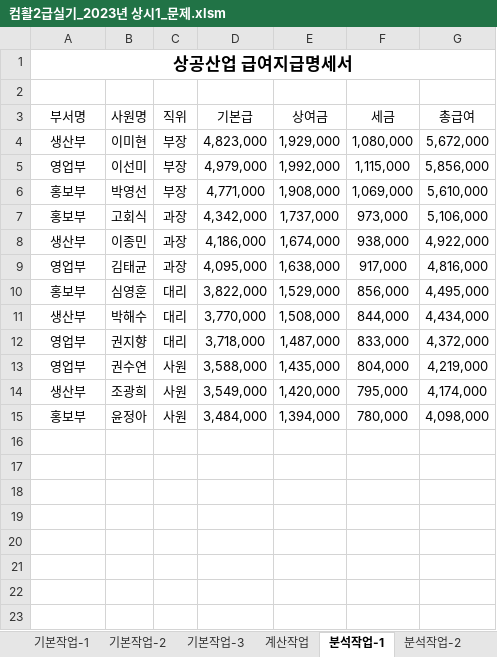
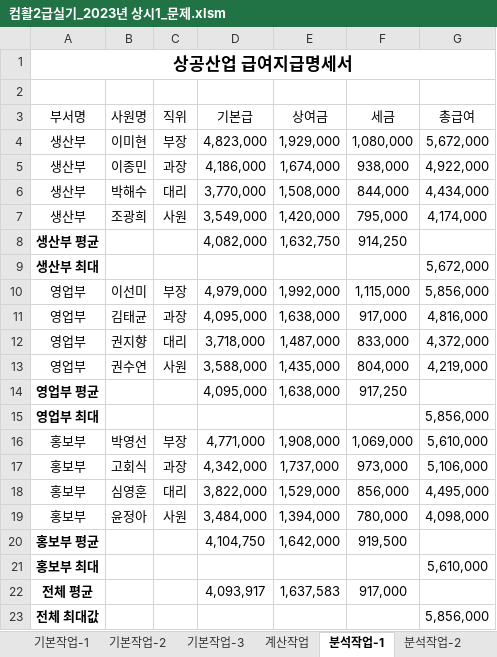
Before and after one commit to chihyeonWON/Computer_literacy2, an Excel workbook: 컴활2급실기_2023년 상시1_문제.xlsm, sheet 분석작업-1, drawn as a sheet; values as stored, in another font and other column widths than the file's, no borders; charts and pictures not drawn; the diff names each change by its address in the sheet, - before the commit and + after, or states it on an @@ line.

```diff
--- a/컴활2급실기_2023년 상시1_문제.xlsm (sheet 분석작업-1)
+++ b/컴활2급실기_2023년 상시1_문제.xlsm (sheet 분석작업-1)
@@ row 8 moved to row 5: 생산부 @@
@@ row 11 moved to row 6: 생산부 @@
@@ row 14 moved to row 7: 생산부 @@
+row 8: 생산부 평균 |  |  | 4,082,000 | 1,632,750 | 914,250
+row 9: 생산부 최대 |  |  |  |  |  | 5,672,000
@@ row 9 moved to row 11: 영업부 @@
+row 14: 영업부 평균 |  |  | 4,095,000 | 1,638,000 | 917,250
+row 15: 영업부 최대 |  |  |  |  |  | 5,856,000
+row 20: 홍보부 평균 |  |  | 4,104,750 | 1,642,000 | 919,500
+row 21: 홍보부 최대 |  |  |  |  |  | 5,610,000
+row 22: 전체 평균 |  |  | 4,093,917 | 1,637,583 | 917,000
+row 23: 전체 최대값 |  |  |  |  |  | 5,856,000
```
Also changed, not shown: sheet 계산작업, sheet 기본작업-2, sheet 분석작업-2, sheet 매크로작업, charts or pictures.
